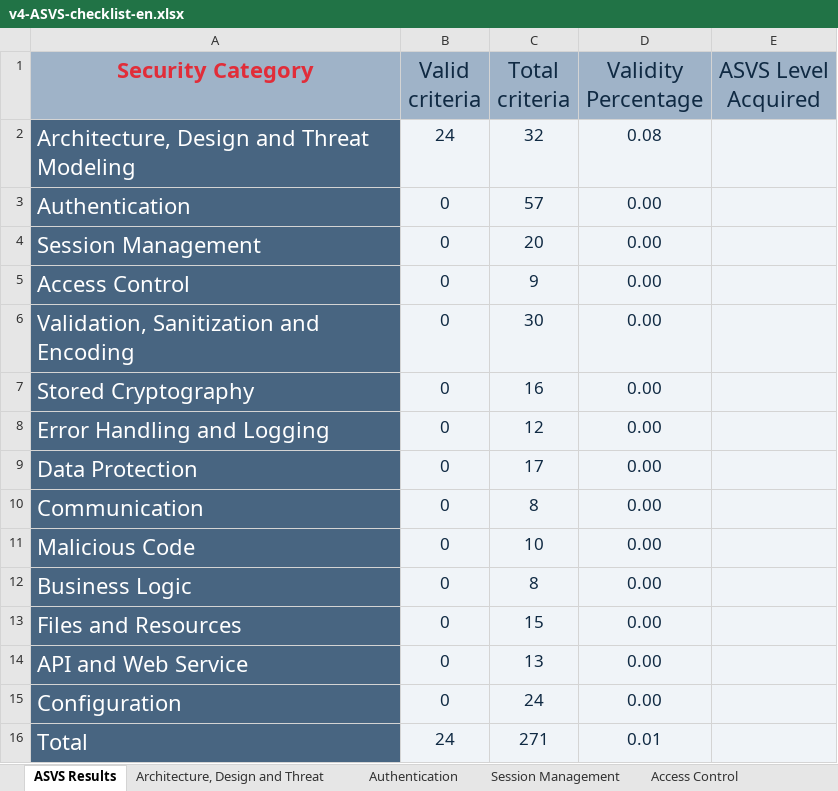
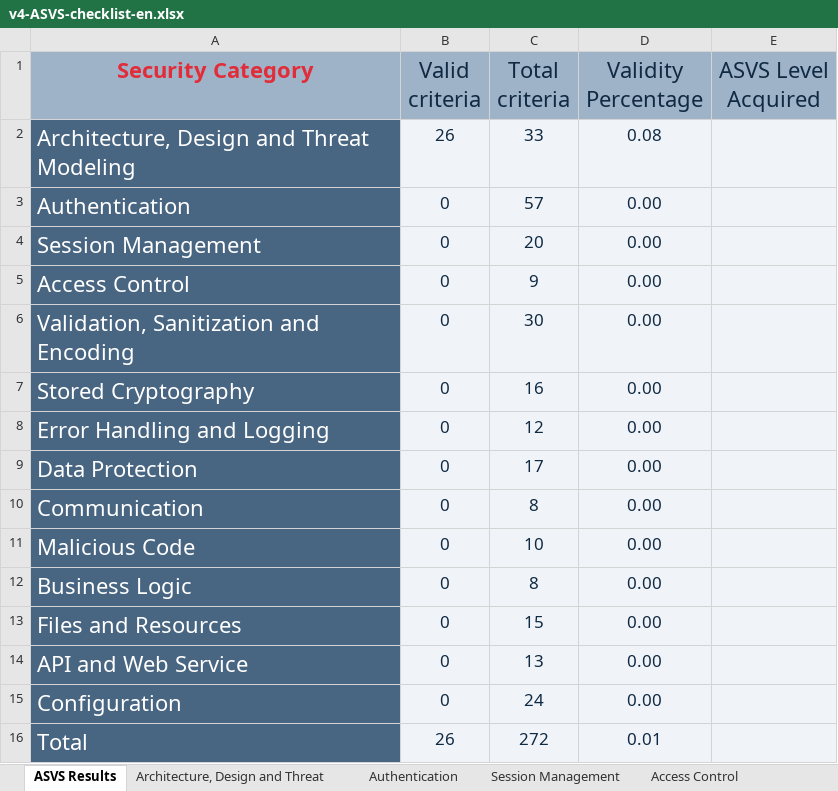
Before and after one commit to MiguelFerreira18/desofs2024_m1b_2, an Excel workbook: deliverable/v4-ASVS-checklist-en.xlsx, sheet ASVS Results, drawn as a sheet; values as stored, in another font and other column widths than the file's, no borders; charts and pictures not drawn; the diff names each change by its address in the sheet, - before the commit and + after, or states it on an @@ line.

```diff
--- a/deliverable/v4-ASVS-checklist-en.xlsx (sheet ASVS Results)
+++ b/deliverable/v4-ASVS-checklist-en.xlsx (sheet ASVS Results)
-B2 (Valid criteria): 24
+B2 (Valid criteria): 26
-C2 (Total criteria): 32
+C2 (Total criteria): 33
-B16 (Valid criteria): 24
+B16 (Valid criteria): 26
-C16 (Total criteria): 271
+C16 (Total criteria): 272
```
Also changed, not shown: sheet Architecture, Design and Threat, charts or pictures, 1 other file.
